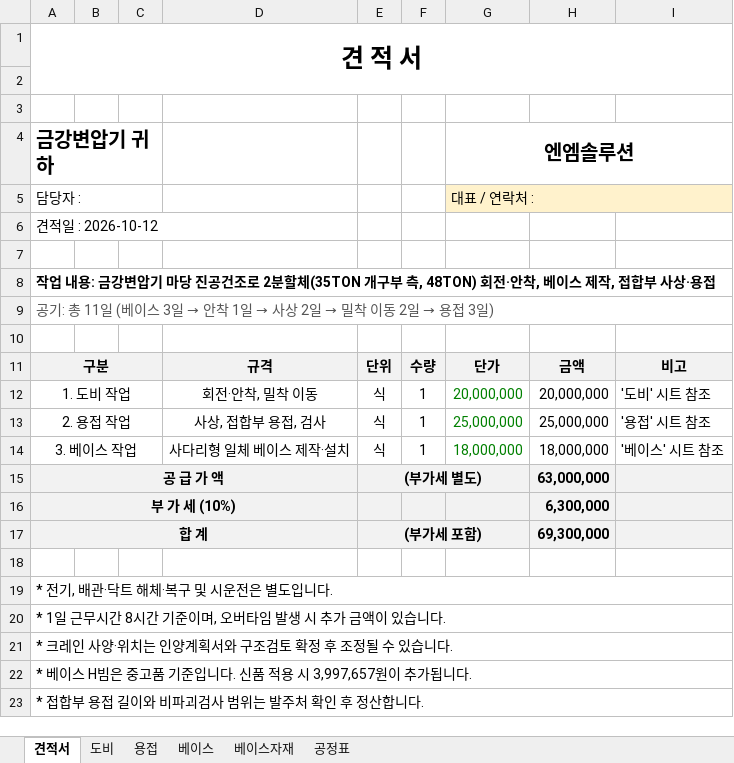
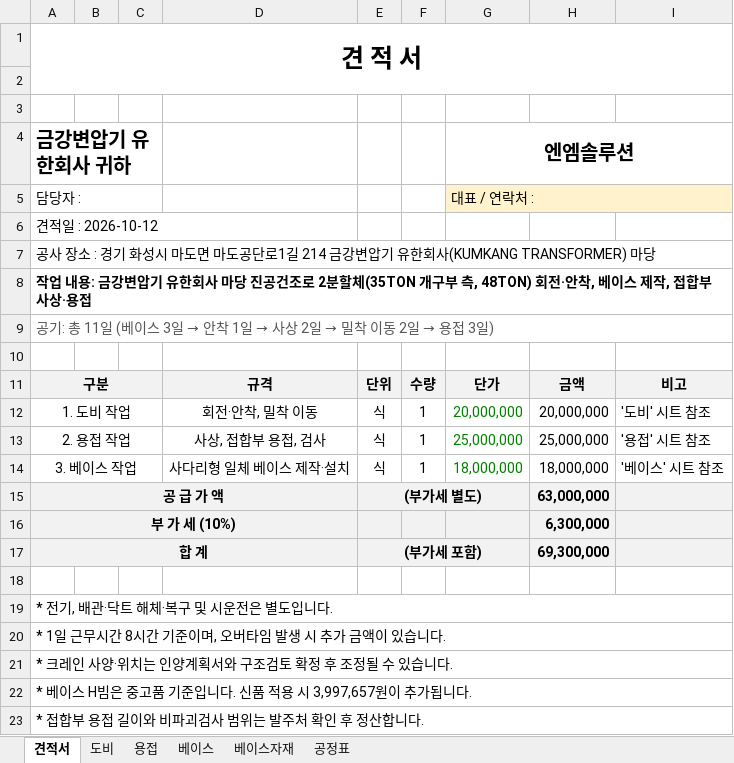
Before and after one commit to kdolbae/personal-task, an Excel workbook: experiments/2026-10-12-kkt-drying-furnace-base/estimate/견적서_금강변압기_진공건조로_회전안착_용접_v2.xlsx, sheet 견적서, drawn as a sheet; values as stored, in another font and other column widths than the file's, no borders; the diff names each change by its address in the sheet, - before the commit and + after, or states it on an @@ line.

```diff
--- a/experiments/2026-10-12-kkt-drying-furnace-base/estimate/견적서_금강변압기_진공건조로_회전안착_용접_v2.xlsx (sheet 견적서)
+++ b/experiments/2026-10-12-kkt-drying-furnace-base/estimate/견적서_금강변압기_진공건조로_회전안착_용접_v2.xlsx (sheet 견적서)
-A4: 금강변압기 귀하
+A4: 금강변압기 유한회사 귀하
-A7 (금강변압기 유한회사 귀하): (empty)
+A7 (금강변압기 유한회사 귀하): 공사 장소 : 경기 화성시 마도면 마도공단로1길 214 금강변압기 유한회사(KUMKANG TRANSFORMER) 마당
+A7:I7 merged
-A8 (금강변압기 유한회사 귀하): …변압기 마당 진…
+A8 (금강변압기 유한회사 귀하): …변압기 유한회사 마당 진…
```
Also changed, not shown: sheet 도비, sheet 베이스, sheet 용접, 2 other files.
